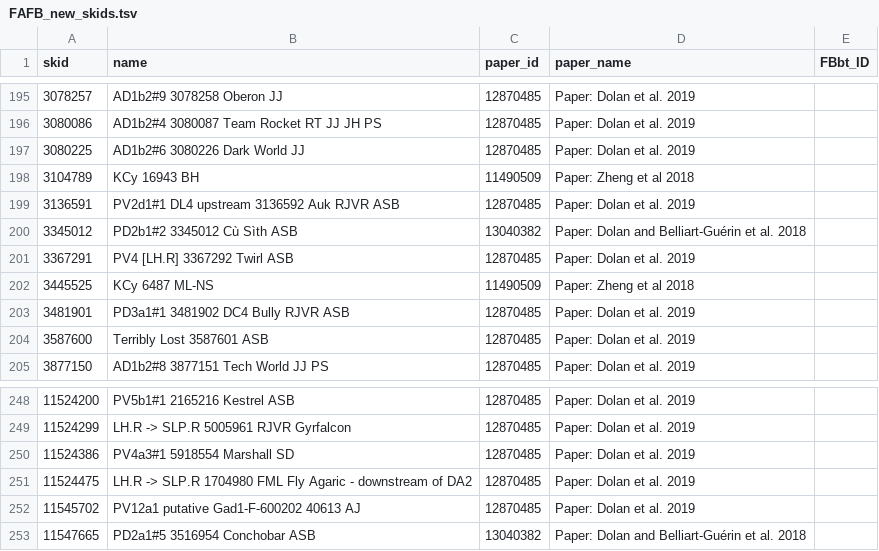
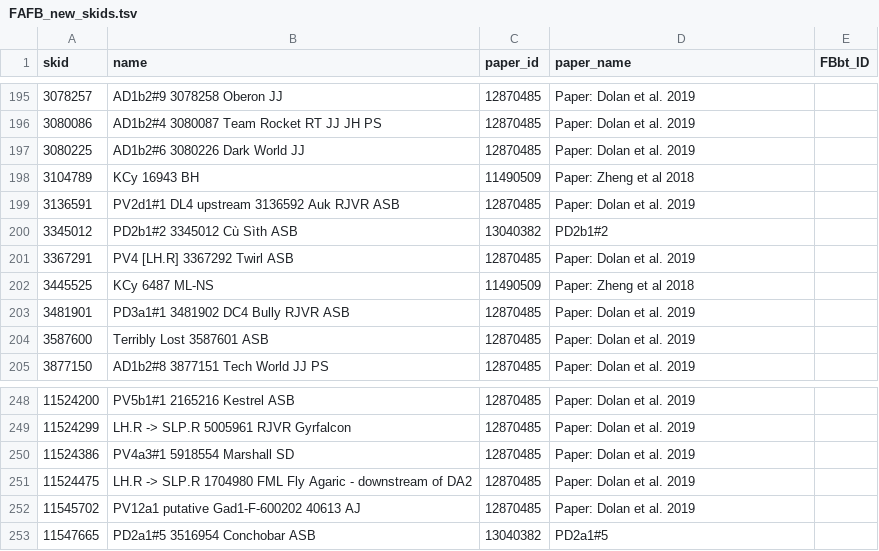
Before and after one commit to VirtualFlyBrain/VFB_reporting_results, a TSV file: FAFB_new_skids.tsv, drawn as a sheet; only a part is shown, gaps mark what is left out; the diff covers the shown part only.

```diff
--- a/FAFB_new_skids.tsv
+++ b/FAFB_new_skids.tsv
@@ -199,3 +199,3 @@ skid	name	paper_id	paper_name	FBbt_ID
 3136591	PV2d1#1 DL4 upstream 3136592 Auk RJVR ASB	12870485	Paper: Dolan et al. 2019	
-3345012	PD2b1#2 3345012 Cù Sìth ASB	13040382	Paper: Dolan and Belliart-Guérin et al. 2018	
+3345012	PD2b1#2 3345012 Cù Sìth ASB	13040382	PD2b1#2	
 3367291	PV4 [LH.R] 3367292 Twirl ASB	12870485	Paper: Dolan et al. 2019	
@@ -252,2 +252,2 @@ skid	name	paper_id	paper_name	FBbt_ID
 11545702	PV12a1 putative Gad1-F-600202 40613 AJ	12870485	Paper: Dolan et al. 2019	
-11547665	PD2a1#5 3516954 Conchobar ASB	13040382	Paper: Dolan and Belliart-Guérin et al. 2018	
+11547665	PD2a1#5 3516954 Conchobar ASB	13040382	PD2a1#5	
```
Also changed, not shown: 1 moved row and 8 edited cells elsewhere in this file, 1 other file.
